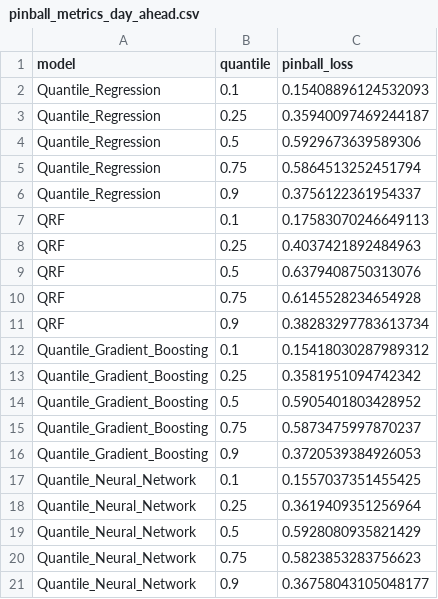
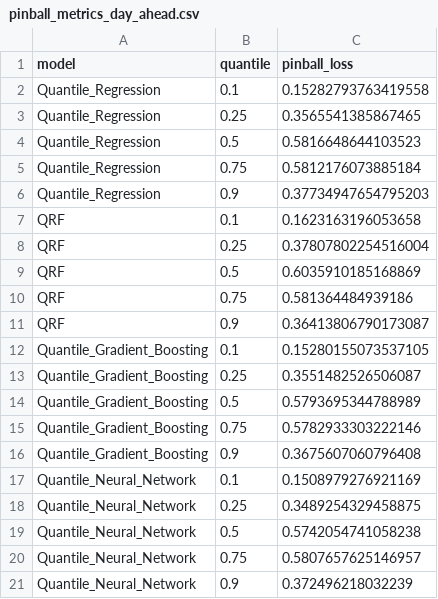
Before and after one commit to noahweis-uni/wind_bidding_project, a CSV file: results/tables/pinball_metrics_day_ahead.csv, drawn as a sheet.

```diff
--- a/results/tables/pinball_metrics_day_ahead.csv
+++ b/results/tables/pinball_metrics_day_ahead.csv
@@ -1,21 +1,21 @@
 model,quantile,pinball_loss
-Quantile_Regression,0.1,0.15408896124532093
-Quantile_Regression,0.25,0.35940097469244187
-Quantile_Regression,0.5,0.5929673639589306
-Quantile_Regression,0.75,0.5864513252451794
-Quantile_Regression,0.9,0.3756122361954337
-QRF,0.1,0.17583070246649113
-QRF,0.25,0.4037421892484963
-QRF,0.5,0.6379408750313076
-QRF,0.75,0.6145528234654928
-QRF,0.9,0.38283297783613734
-Quantile_Gradient_Boosting,0.1,0.15418030287989312
-Quantile_Gradient_Boosting,0.25,0.3581951094742342
-Quantile_Gradient_Boosting,0.5,0.5905401803428952
-Quantile_Gradient_Boosting,0.75,0.5873475997870237
-Quantile_Gradient_Boosting,0.9,0.3720539384926053
-Quantile_Neural_Network,0.1,0.1557037351455425
-Quantile_Neural_Network,0.25,0.3619409351256964
-Quantile_Neural_Network,0.5,0.5928080935821429
-Quantile_Neural_Network,0.75,0.5823853283756623
-Quantile_Neural_Network,0.9,0.36758043105048177
+Quantile_Regression,0.1,0.15282793763419558
+Quantile_Regression,0.25,0.3565541385867465
+Quantile_Regression,0.5,0.5816648644103523
+Quantile_Regression,0.75,0.5812176073885184
+Quantile_Regression,0.9,0.37734947654795203
+QRF,0.1,0.1623163196053658
+QRF,0.25,0.37807802254516004
+QRF,0.5,0.6035910185168869
+QRF,0.75,0.581364484939186
+QRF,0.9,0.36413806790173087
+Quantile_Gradient_Boosting,0.1,0.15280155073537105
+Quantile_Gradient_Boosting,0.25,0.3551482526506087
+Quantile_Gradient_Boosting,0.5,0.5793695344788989
+Quantile_Gradient_Boosting,0.75,0.5782933303222146
+Quantile_Gradient_Boosting,0.9,0.3675607060796408
+Quantile_Neural_Network,0.1,0.1508979276921169
+Quantile_Neural_Network,0.25,0.3489254329458875
+Quantile_Neural_Network,0.5,0.5742054741058238
+Quantile_Neural_Network,0.75,0.5807657625146957
+Quantile_Neural_Network,0.9,0.372496218032239
```
Also changed, not shown: results/tables/point_forecast_metrics_day_ahead.csv, results/tables/probabilistic_median_metrics_day_ahead.csv, 28 other files.
